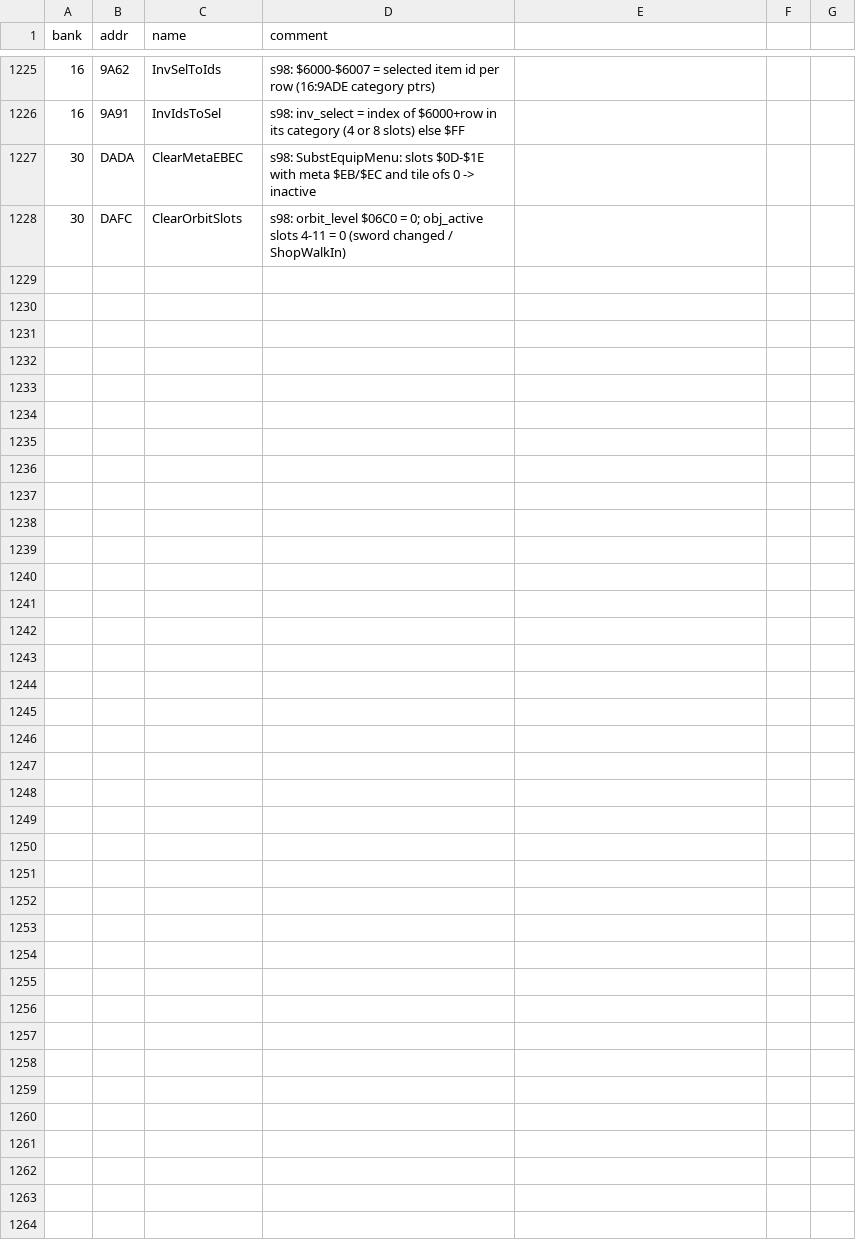
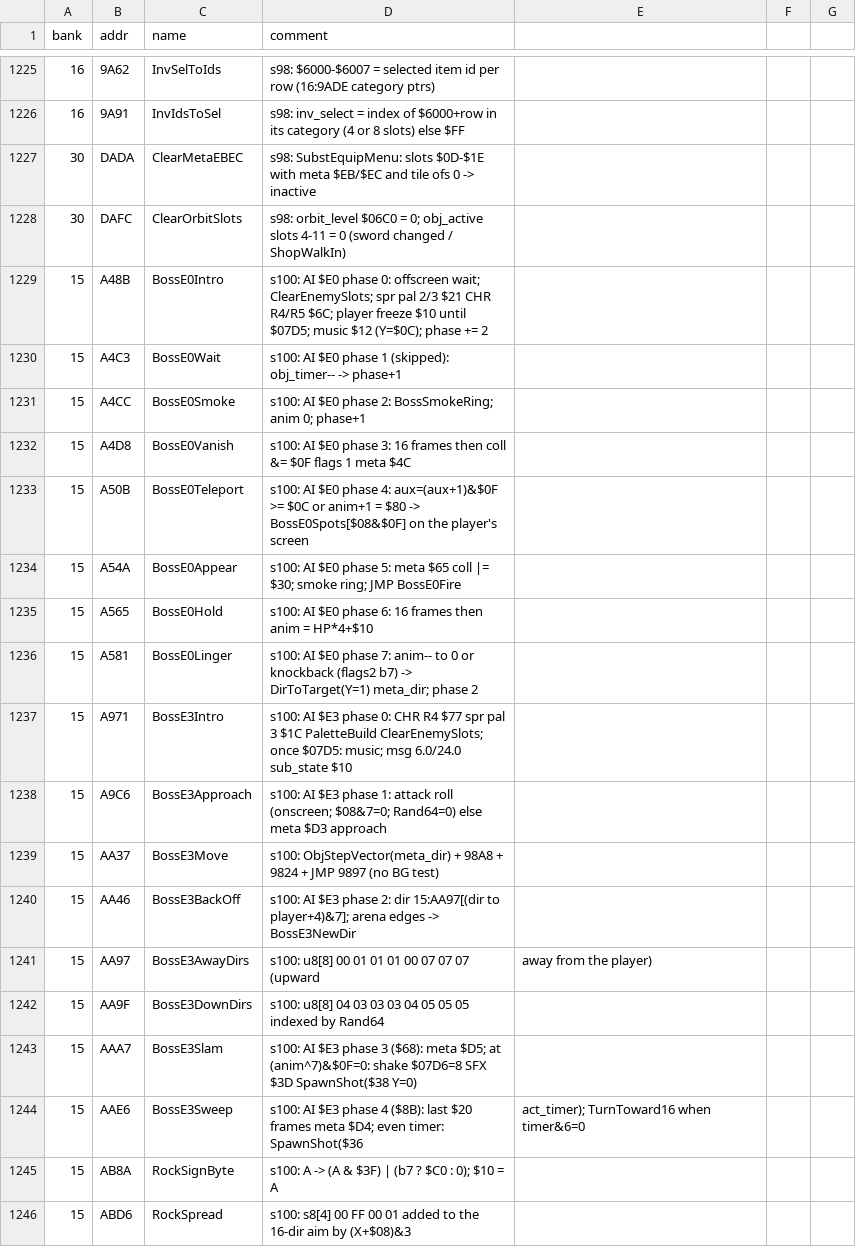
Before and after one commit to sleepy9090/CRYSTAL-AI-LIS, a CSV file: labels.csv, drawn as a sheet; only a part is shown, gaps mark what is left out; the diff names each change by its address in the sheet, - before the commit and + after, or states it on an @@ line.

Commit message:
RE session 100: **Done session 100** for the first bank 15 group: new web/src/game/obj

```diff
--- a/labels.csv
+++ b/labels.csv
+row 1229: 15 | A48B | BossE0Intro | s100: AI $E0 phase 0: offscreen wait; ClearEnemySlots; spr pal 2/3 $21 CHR R4/R5 $6C; player freeze $10 until $07D5; music $12 (Y=$0C); phase += 2
+row 1230: 15 | A4C3 | BossE0Wait | s100: AI $E0 phase 1 (skipped): obj_timer-- -> phase+1
+row 1231: 15 | A4CC | BossE0Smoke | s100: AI $E0 phase 2: BossSmokeRing; anim 0; phase+1
+row 1232: 15 | A4D8 | BossE0Vanish | s100: AI $E0 phase 3: 16 frames then coll &= $0F flags 1 meta $4C
+row 1233: 15 | A50B | BossE0Teleport | s100: AI $E0 phase 4: aux=(aux+1)&$0F >= $0C or anim+1 = $80 -> BossE0Spots[$08&$0F] on the player's screen
+row 1234: 15 | A54A | BossE0Appear | s100: AI $E0 phase 5: meta $65 coll |= $30; smoke ring; JMP BossE0Fire
+row 1235: 15 | A565 | BossE0Hold | s100: AI $E0 phase 6: 16 frames then anim = HP*4+$10
+row 1236: 15 | A581 | BossE0Linger | s100: AI $E0 phase 7: anim-- to 0 or knockback (flags2 b7) -> DirToTarget(Y=1) meta_dir; phase 2
+row 1237: 15 | A971 | BossE3Intro | s100: AI $E3 phase 0: CHR R4 $77 spr pal 3 $1C PaletteBuild ClearEnemySlots; once $07D5: music; msg 6.0/24.0 sub_state $10
+row 1238: 15 | A9C6 | BossE3Approach | s100: AI $E3 phase 1: attack roll (onscreen; $08&7=0; Rand64=0) else meta $D3 approach
+row 1239: 15 | AA37 | BossE3Move | s100: ObjStepVector(meta_dir) + 98A8 + 9824 + JMP 9897 (no BG test)
+row 1240: 15 | AA46 | BossE3BackOff | s100: AI $E3 phase 2: dir 15:AA97[(dir to player+4)&7]; arena edges -> BossE3NewDir
+row 1241: 15 | AA97 | BossE3AwayDirs | s100: u8[8] 00 01 01 01 00 07 07 07 (upward | away from the player)
+row 1242: 15 | AA9F | BossE3DownDirs | s100: u8[8] 04 03 03 03 04 05 05 05 indexed by Rand64
+row 1243: 15 | AAA7 | BossE3Slam | s100: AI $E3 phase 3 ($68): meta $D5; at (anim^7)&$0F=0: shake $07D6=8 SFX $3D SpawnShot($38 Y=0)
+row 1244: 15 | AAE6 | BossE3Sweep | s100: AI $E3 phase 4 ($8B): last $20 frames meta $D4; even timer: SpawnShot($36 | act_timer); TurnToward16 when timer&6=0
+row 1245: 15 | AB8A | RockSignByte | s100: A -> (A & $3F) | (b7 ? $C0 : 0); $10 = A
+row 1246: 15 | ABD6 | RockSpread | s100: s8[4] 00 FF 00 01 added to the 16-dir aim by (X+$08)&3
```
Also changed, not shown: 10 other files.
